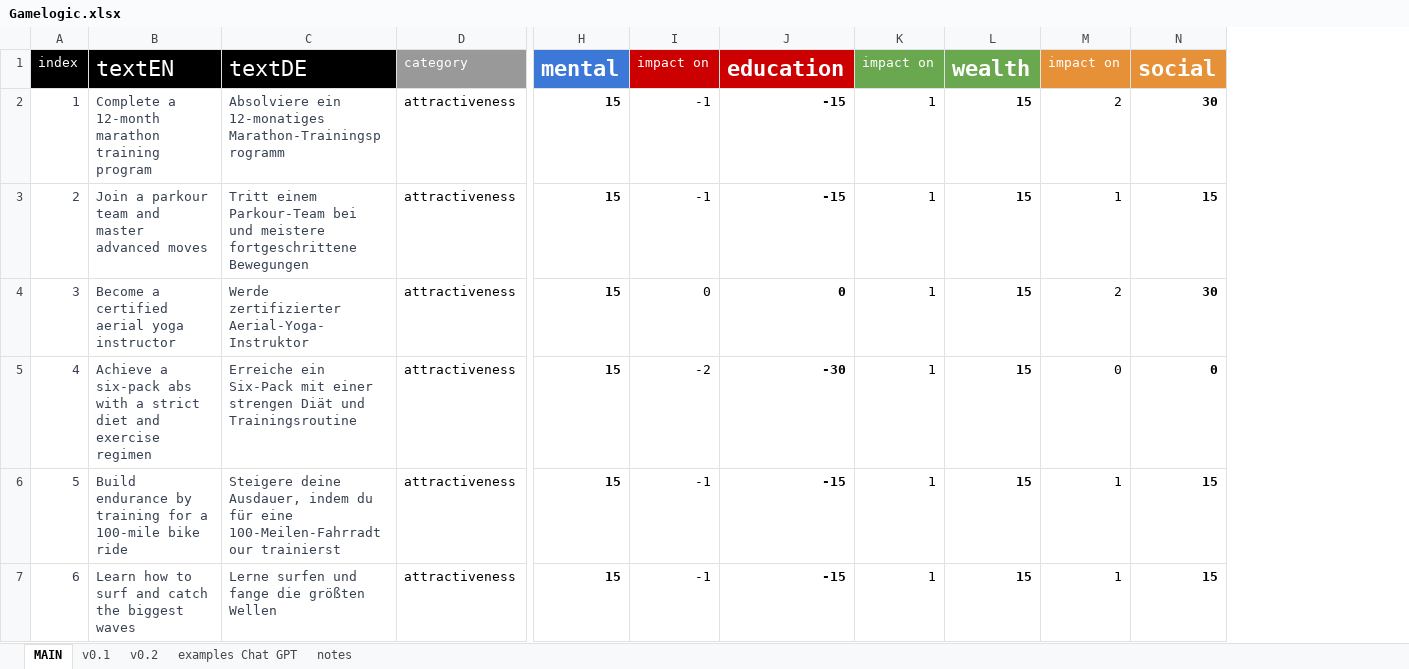
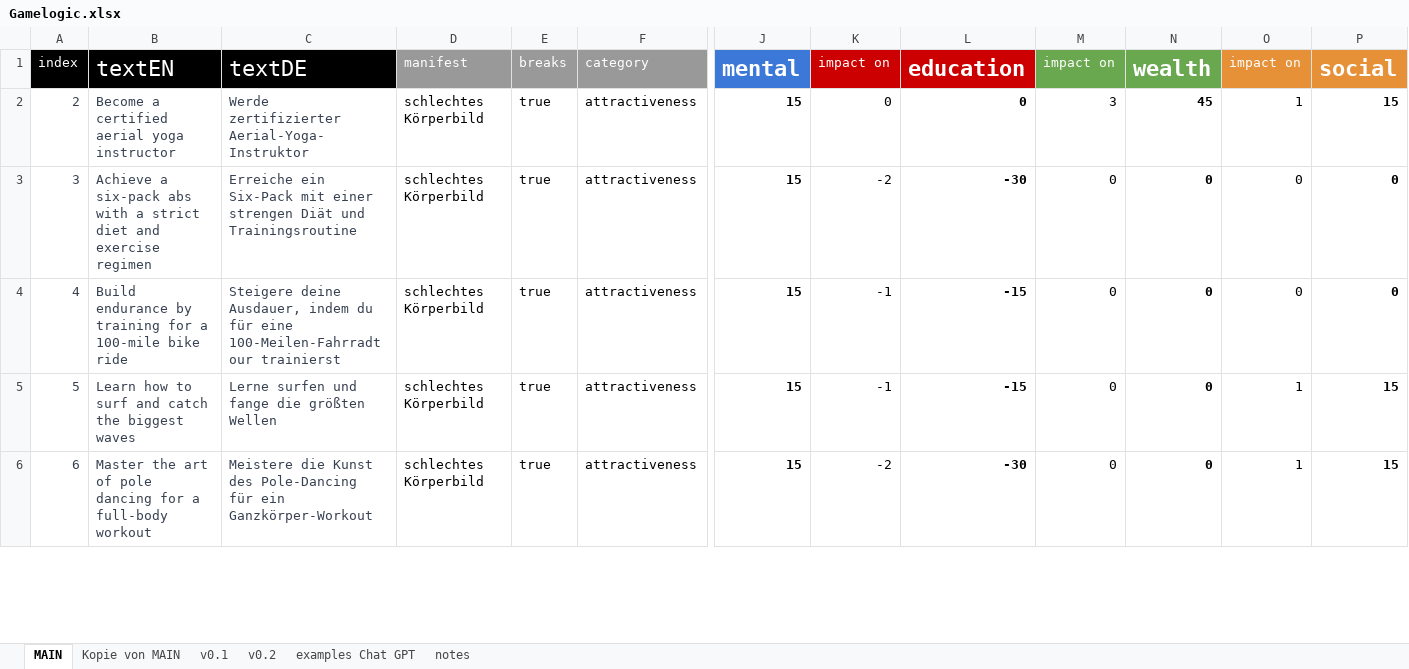
Before and after one commit to jesskreck/reincarnation-game, an Excel workbook: src/assets/gameData/Gamelogic.xlsx, sheet MAIN, drawn as a sheet; only a part is shown, gaps mark what is left out; values as stored, in another font and other column widths than the file's, no borders; charts and pictures not drawn; removed rows and columns are numbered as before the commit, all else as after; rows hold the shown columns only; the diff covers the shown part only; the diff names each change by its address in the sheet, - before the commit and + after, or states it on an @@ line.

```diff
--- a/src/assets/gameData/Gamelogic.xlsx (sheet MAIN)
+++ b/src/assets/gameData/Gamelogic.xlsx (sheet MAIN)
+sheet tab: Kopie von MAIN
+column D, rows 1-6: manifest | schlechtes Körperbild | schlechtes Körperbild | schlechtes Körperbild | schlechtes Körperbild | schlechtes Körperbild
+column E, rows 1-6: breaks | true | true | true | true | true
-row 2: 1 | Complete a 12-month marathon training program | Absolviere ein 12-monatiges Marathon-Trainingsprogramm | attractiveness | 15 | -1 | -15 | 1 | 15 | 2 | 30
-B2: Join a parkour team and master advanced moves
+B2: Become a certified aerial yoga instructor
-C2: Tritt einem Parkour-Team bei und meistere fortgeschrittene Bewegungen
+C2: Werde zertifizierter Aerial-Yoga-Instruktor
-K2: -1
+K2: 0
-L2: -15
+L2: 0
-M2: 1
+M2: 3
-N2: 15
+N2: 45
-B3: Become a certified aerial yoga instructor
+B3: Achieve a six-pack abs with a strict diet and exercise regimen
-C3: Werde zertifizierter Aerial-Yoga-Instruktor
+C3: Erreiche ein Six-Pack mit einer strengen Diät und Trainingsroutine
-K3: 0
+K3: -2
-L3: 0
+L3: -30
-M3:M6: 1
+M3:M6: 0
-N3:N6: 15
+N3:N6: 0
-O3: 2
+O3: 0
-P3: 30
+P3: 0
-B4: Achieve a six-pack abs with a strict diet and exercise regimen
+B4: Build endurance by training for a 100-mile bike ride
-C4: Erreiche ein Six-Pack mit einer strengen Diät und Trainingsroutine
+C4: Steigere deine Ausdauer, indem du für eine 100-Meilen-Fahrradtour trainierst
-K4: -2
+K4: -1
-L4: -30
+L4: -15
-B5: Build endurance by training for a 100-mile bike ride
+B5: Learn how to surf and catch the biggest waves
-C5: Steigere deine Ausdauer, indem du für eine 100-Meilen-Fahrradtour trainierst
+C5: Lerne surfen und fange die größten Wellen
-B6: Learn how to surf and catch the biggest waves
+B6: Master the art of pole dancing for a full-body workout
-C6: Lerne surfen und fange die größten Wellen
+C6: Meistere die Kunst des Pole-Dancing für ein Ganzkörper-Workout
-K6: -1
+K6: -2
-L6: -15
+L6: -30
```
Also changed, not shown: 1 added row, 40 removed rows and 724 edited cells elsewhere in this sheet, formulas that keep their value, charts or pictures, 19 other files.
